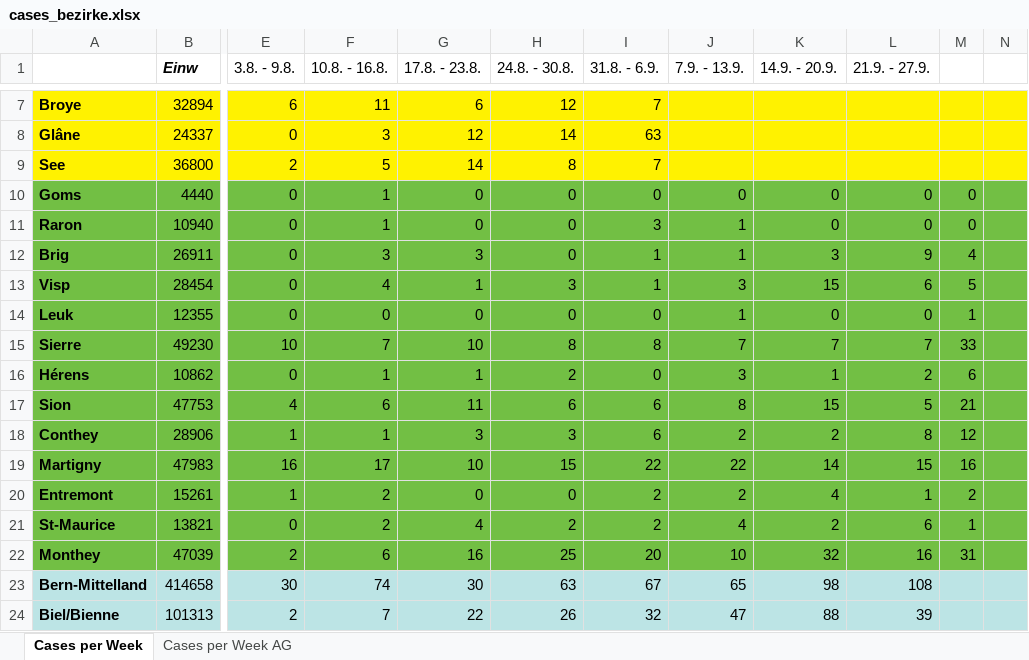
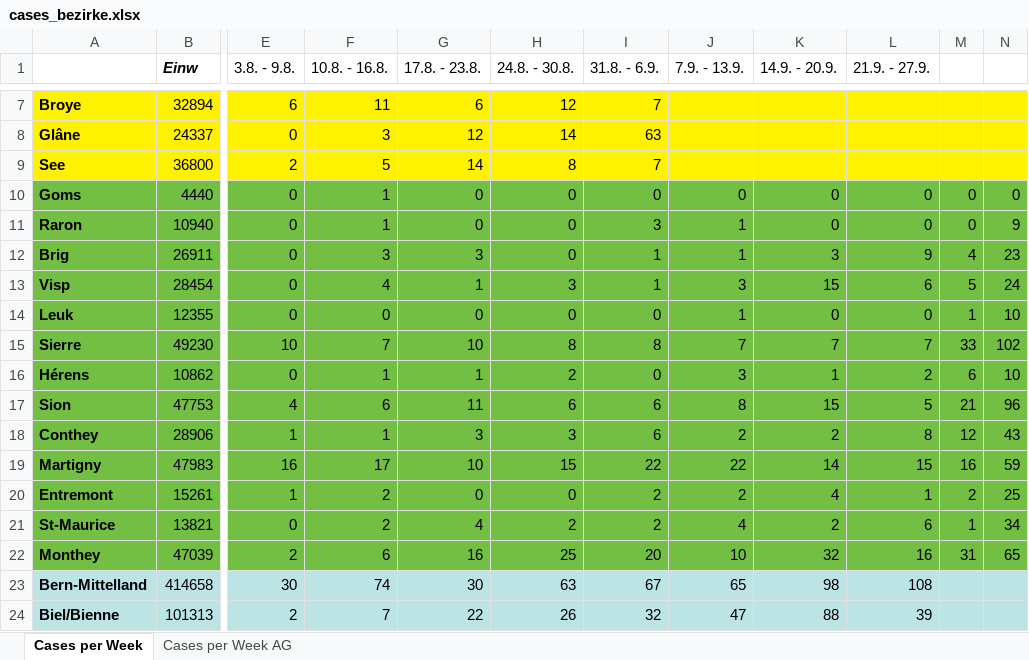
Before and after one commit to balzamas/covidmeasure, an Excel workbook: measuremeterdata/datasources/cases_bezirke.xlsx, sheet Cases per Week, drawn as a sheet; only a part is shown, gaps mark what is left out; values as stored, in another font and other column widths than the file's, no borders; the diff names each change by its address in the sheet, - before the commit and + after, or states it on an @@ line.

Commit message:
Berna

```diff
--- a/measuremeterdata/datasources/cases_bezirke.xlsx (sheet Cases per Week)
+++ b/measuremeterdata/datasources/cases_bezirke.xlsx (sheet Cases per Week)
-N10: (empty)
+N10: 0
-N11: (empty)
+N11: 9
-N12: (empty)
+N12: 23
-N13: (empty)
+N13: 24
-N14: (empty)
+N14: 10
-N15: (empty)
+N15: 102
-N16: (empty)
+N16: 10
-N17: (empty)
+N17: 96
-N18: (empty)
+N18: 43
-N19: (empty)
+N19: 59
-N20: (empty)
+N20: 25
-N21: (empty)
+N21: 34
-N22: (empty)
+N22: 65
```
